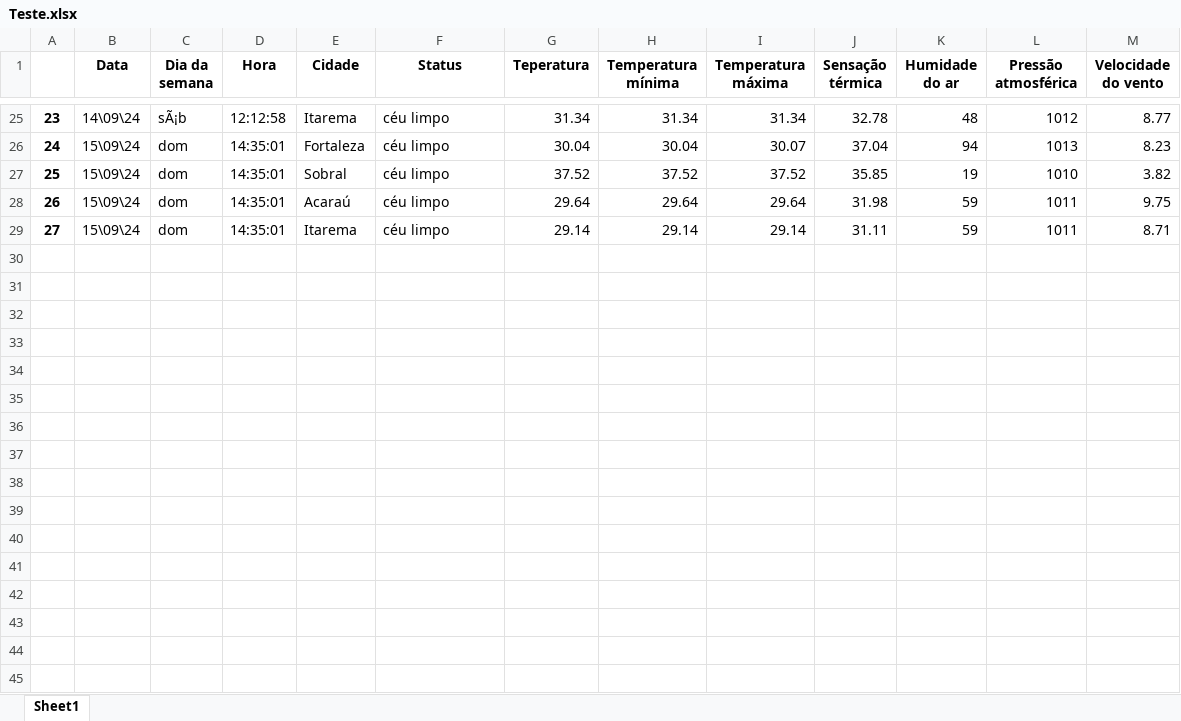
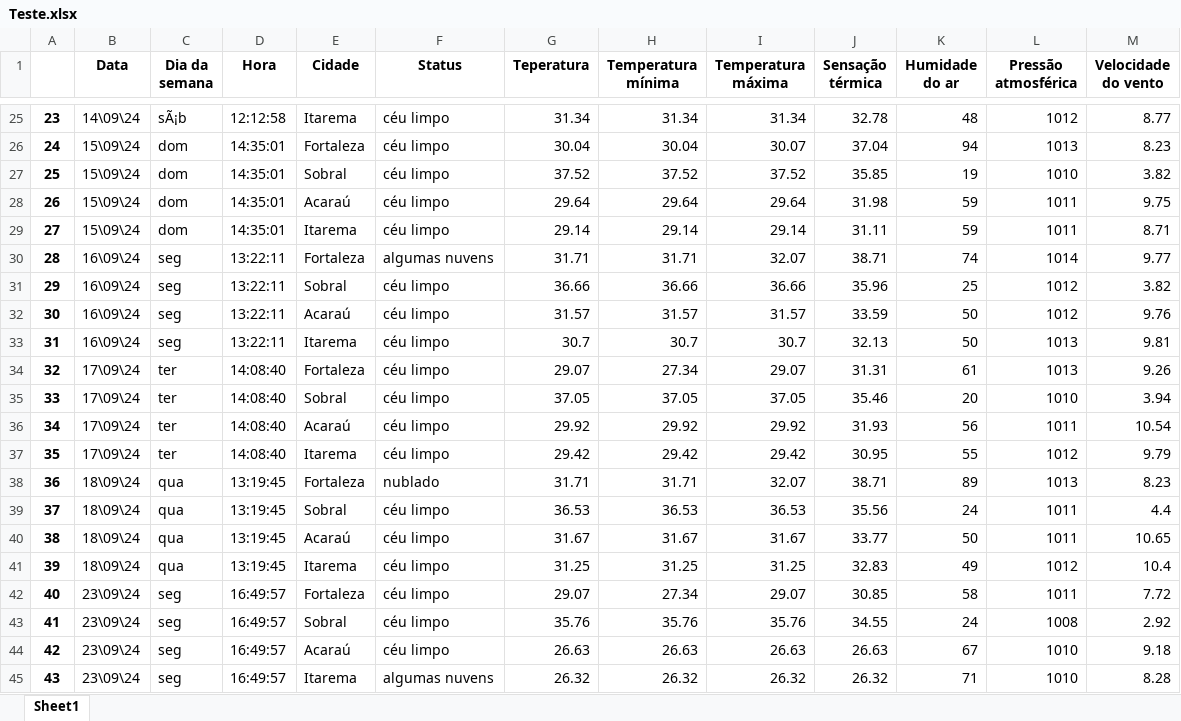
Before and after one commit to gabriel-x303/Data_Science_Project, an Excel workbook: Teste.xlsx, sheet Sheet1, drawn as a sheet; only a part is shown, gaps mark what is left out; values as stored, in another font and other column widths than the file's, no borders; the diff names each change by its address in the sheet, - before the commit and + after, or states it on an @@ line.

```diff
--- a/Teste.xlsx (sheet Sheet1)
+++ b/Teste.xlsx (sheet Sheet1)
+row 30: 28 | 16\09\24 | seg | 13:22:11 | Fortaleza | algumas nuvens | 31.71 | 31.71 | 32.07 | 38.71 | 74 | 1014 | 9.77
+row 31: 29 | 16\09\24 | seg | 13:22:11 | Sobral | céu limpo | 36.66 | 36.66 | 36.66 | 35.96 | 25 | 1012 | 3.82
+row 32: 30 | 16\09\24 | seg | 13:22:11 | Acaraú | céu limpo | 31.57 | 31.57 | 31.57 | 33.59 | 50 | 1012 | 9.76
+row 33: 31 | 16\09\24 | seg | 13:22:11 | Itarema | céu limpo | 30.7 | 30.7 | 30.7 | 32.13 | 50 | 1013 | 9.81
+row 34: 32 | 17\09\24 | ter | 14:08:40 | Fortaleza | céu limpo | 29.07 | 27.34 | 29.07 | 31.31 | 61 | 1013 | 9.26
+row 35: 33 | 17\09\24 | ter | 14:08:40 | Sobral | céu limpo | 37.05 | 37.05 | 37.05 | 35.46 | 20 | 1010 | 3.94
+row 36: 34 | 17\09\24 | ter | 14:08:40 | Acaraú | céu limpo | 29.92 | 29.92 | 29.92 | 31.93 | 56 | 1011 | 10.54
+row 37: 35 | 17\09\24 | ter | 14:08:40 | Itarema | céu limpo | 29.42 | 29.42 | 29.42 | 30.95 | 55 | 1012 | 9.79
+row 38: 36 | 18\09\24 | qua | 13:19:45 | Fortaleza | nublado | 31.71 | 31.71 | 32.07 | 38.71 | 89 | 1013 | 8.23
+row 39: 37 | 18\09\24 | qua | 13:19:45 | Sobral | céu limpo | 36.53 | 36.53 | 36.53 | 35.56 | 24 | 1011 | 4.4
+row 40: 38 | 18\09\24 | qua | 13:19:45 | Acaraú | céu limpo | 31.67 | 31.67 | 31.67 | 33.77 | 50 | 1011 | 10.65
+row 41: 39 | 18\09\24 | qua | 13:19:45 | Itarema | céu limpo | 31.25 | 31.25 | 31.25 | 32.83 | 49 | 1012 | 10.4
+row 42: 40 | 23\09\24 | seg | 16:49:57 | Fortaleza | céu limpo | 29.07 | 27.34 | 29.07 | 30.85 | 58 | 1011 | 7.72
+row 43: 41 | 23\09\24 | seg | 16:49:57 | Sobral | céu limpo | 35.76 | 35.76 | 35.76 | 34.55 | 24 | 1008 | 2.92
+row 44: 42 | 23\09\24 | seg | 16:49:57 | Acaraú | céu limpo | 26.63 | 26.63 | 26.63 | 26.63 | 67 | 1010 | 9.18
+row 45: 43 | 23\09\24 | seg | 16:49:57 | Itarema | algumas nuvens | 26.32 | 26.32 | 26.32 | 26.32 | 71 | 1010 | 8.28
```
Also changed, not shown: Monitoramento_Clima.xlsx, 2 other files.
